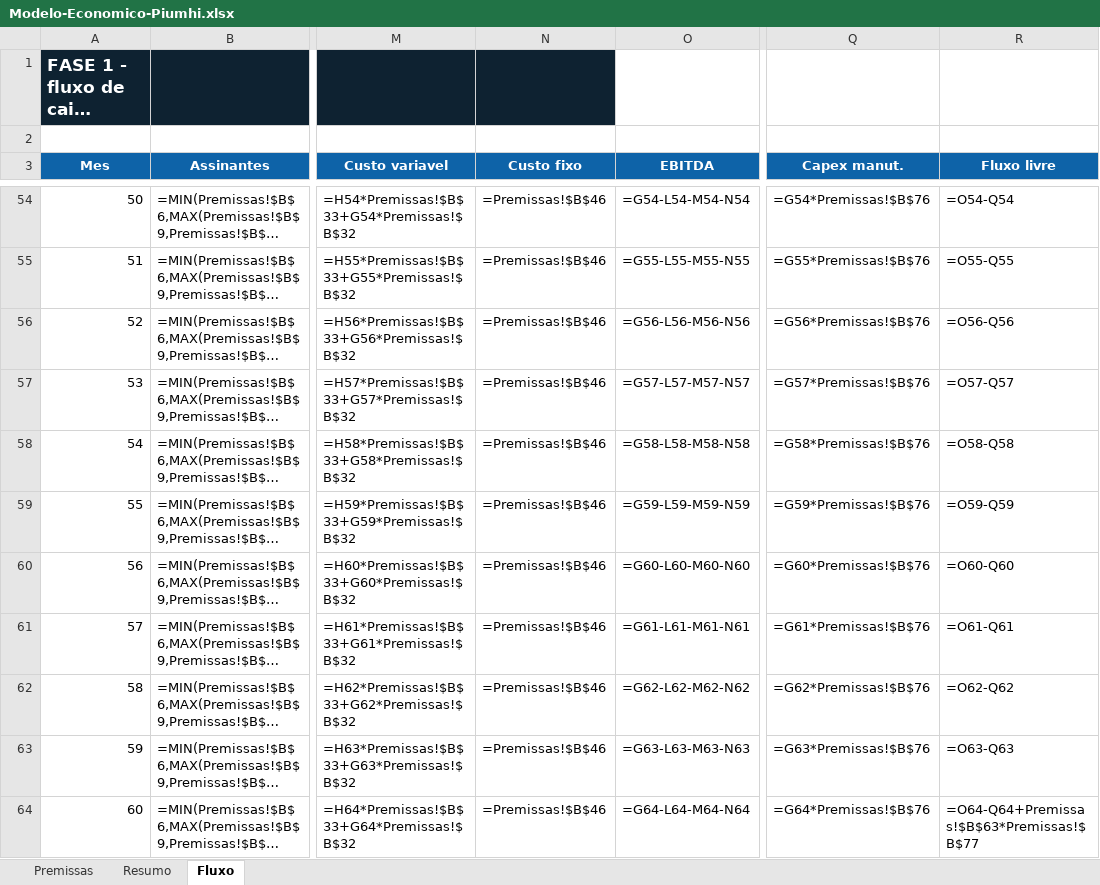
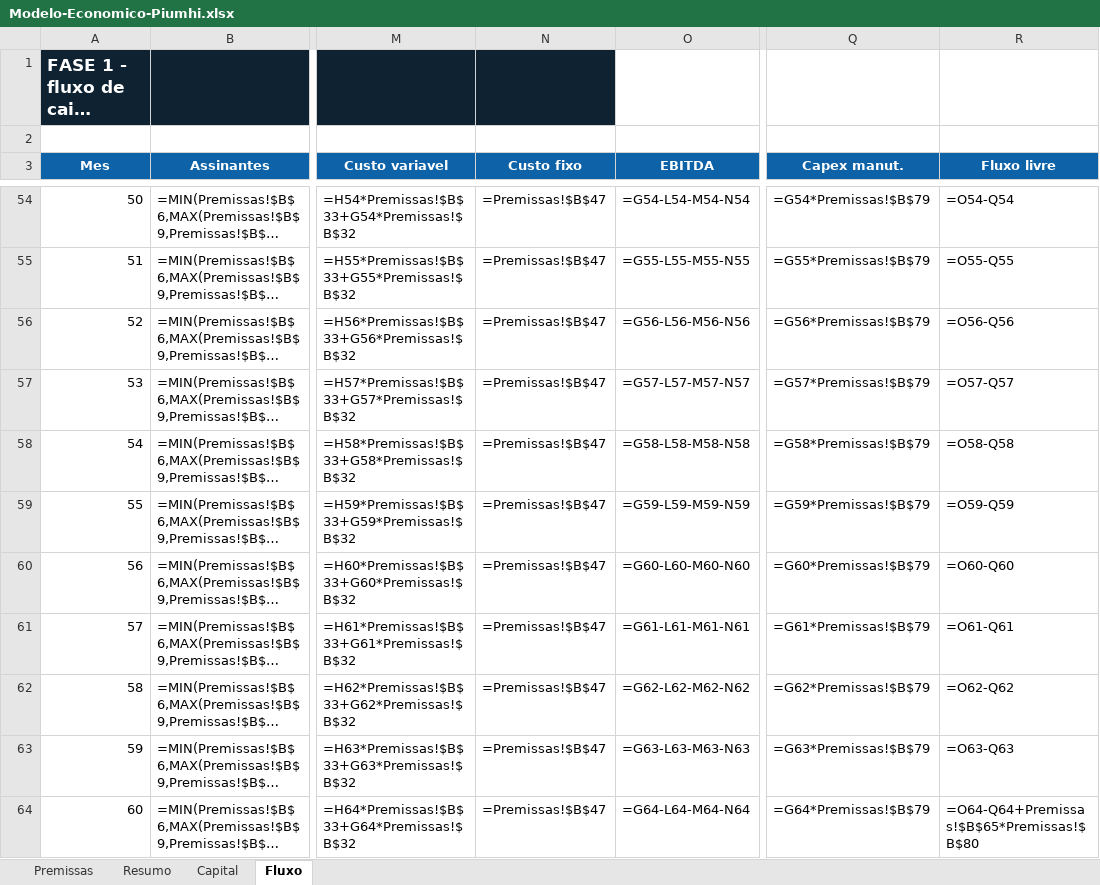
Before and after one commit to imobai-create/LAVAJA, an Excel workbook: docs/bp/Modelo-Economico-Piumhi.xlsx, sheet Fluxo, drawn as a sheet; only a part is shown, gaps mark what is left out; long unchanged cells end in …; values as stored, in another font and other column widths than the file's, no borders; formulas without a stored value are shown as written; the diff covers the shown part only; the diff names each change by its address in the sheet, - before the commit and + after, or states it on an @@ line.

```diff
--- a/docs/bp/Modelo-Economico-Piumhi.xlsx (sheet Fluxo)
+++ b/docs/bp/Modelo-Economico-Piumhi.xlsx (sheet Fluxo)
+sheet tab: Capital
-N54:N64 (Custo fixo): =Premissas!$B$46
+N54:N64 (Custo fixo): =Premissas!$B$47
-Q54 (Capex manut.): =G54*Premissas!$B$76
+Q54 (Capex manut.): =G54*Premissas!$B$79
-Q55 (Capex manut.): =G55*Premissas!$B$76
+Q55 (Capex manut.): =G55*Premissas!$B$79
-Q56 (Capex manut.): =G56*Premissas!$B$76
+Q56 (Capex manut.): =G56*Premissas!$B$79
-Q57 (Capex manut.): =G57*Premissas!$B$76
+Q57 (Capex manut.): =G57*Premissas!$B$79
-Q58 (Capex manut.): =G58*Premissas!$B$76
+Q58 (Capex manut.): =G58*Premissas!$B$79
-Q59 (Capex manut.): =G59*Premissas!$B$76
+Q59 (Capex manut.): =G59*Premissas!$B$79
-Q60 (Capex manut.): =G60*Premissas!$B$76
+Q60 (Capex manut.): =G60*Premissas!$B$79
-Q61 (Capex manut.): =G61*Premissas!$B$76
+Q61 (Capex manut.): =G61*Premissas!$B$79
-Q62 (Capex manut.): =G62*Premissas!$B$76
+Q62 (Capex manut.): =G62*Premissas!$B$79
-Q63 (Capex manut.): =G63*Premissas!$B$76
+Q63 (Capex manut.): =G63*Premissas!$B$79
-Q64 (Capex manut.): =G64*Premissas!$B$76
+Q64 (Capex manut.): =G64*Premissas!$B$79
-R64 (Fluxo livre): =O64-Q64+Premissas!$B$63*Premissas!$B$77
+R64 (Fluxo livre): =O64-Q64+Premissas!$B$65*Premissas!$B$80
```
Also changed, not shown: 99 edited cells elsewhere in this sheet, sheet Premissas, sheet Resumo, docs/bp/Modelo-Economico-Rede.xlsx, 28 other files.
